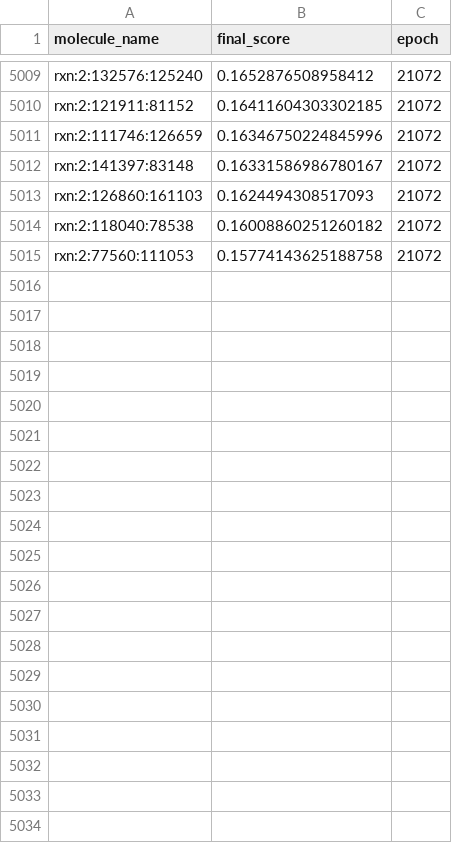
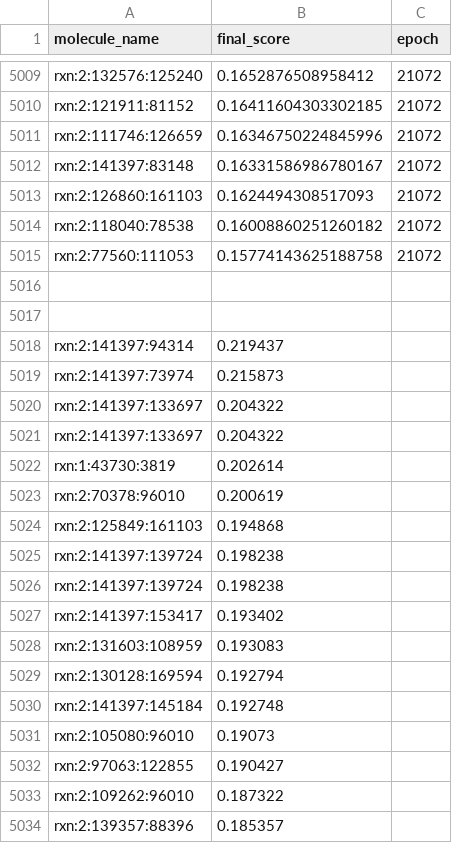
Before and after one commit to Richard-Wang0308/nova-4090, a CSV file: data/P31652.csv, drawn as a sheet; only a part is shown, gaps mark what is left out; the diff covers the shown part only; the diff names each change by its address in the sheet, - before the commit and + after, or states it on an @@ line.

```diff
--- a/data/P31652.csv
+++ b/data/P31652.csv
+row 5016: (empty)
+row 5017: (empty)
+row 5018: rxn:2:141397:94314 | 0.219437
+row 5019: rxn:2:141397:73974 | 0.215873
+row 5020: rxn:2:141397:133697 | 0.204322
+row 5021: rxn:2:141397:133697 | 0.204322
+row 5022: rxn:1:43730:3819 | 0.202614
+row 5023: rxn:2:70378:96010 | 0.200619
+row 5024: rxn:2:125849:161103 | 0.194868
+row 5025: rxn:2:141397:139724 | 0.198238
+row 5026: rxn:2:141397:139724 | 0.198238
+row 5027: rxn:2:141397:153417 | 0.193402
+row 5028: rxn:2:131603:108959 | 0.193083
+row 5029: rxn:2:130128:169594 | 0.192794
+row 5030: rxn:2:141397:145184 | 0.192748
+row 5031: rxn:2:105080:96010 | 0.19073
+row 5032: rxn:2:97063:122855 | 0.190427
+row 5033: rxn:2:109262:96010 | 0.187322
+row 5034: rxn:2:139357:88396 | 0.185357
```
Also changed, not shown: 24 added rows elsewhere in this file, 33 other files.
